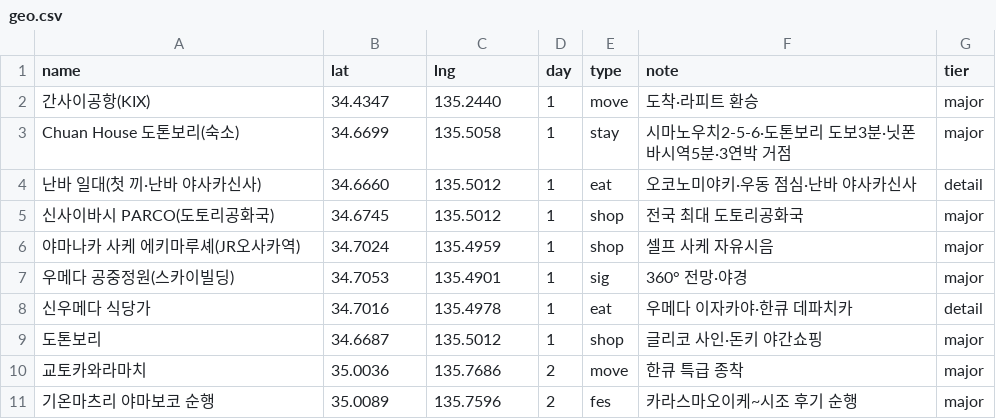
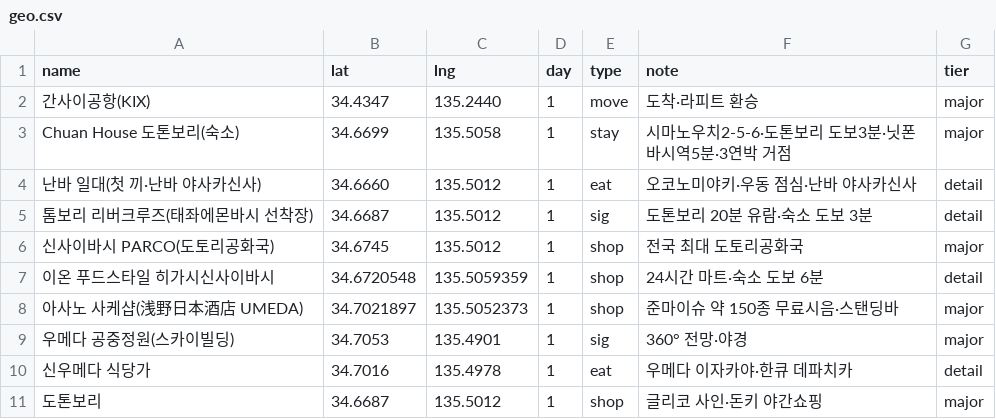
Before and after one commit to dekt-oss/kansai-trip, a CSV file: data/geo.csv, drawn as a sheet; only a part is shown; the shorter side is filled out with more unchanged rows; removed rows and columns are numbered as before the commit, all else as after; the diff names each change by its address in the sheet, - before the commit and + after, or states it on an @@ line.

```diff
--- a/data/geo.csv
+++ b/data/geo.csv
+row 5: 톰보리 리버크루즈(태좌에몬바시 선착장) | 34.6687 | 135.5012 | 1 | sig | 도톤보리 20분 유람·숙소 도보 3분 | detail
-row 6: 야마나카 사케 에키마루셰(JR오사카역) | 34.7024 | 135.4959 | 1 | shop | 셀프 사케 자유시음 | major
+row 7: 이온 푸드스타일 히가시신사이바시 | 34.6720548 | 135.5059359 | 1 | shop | 24시간 마트·숙소 도보 6분 | detail
+row 8: 아사노 사케샵(浅野日本酒店 UMEDA) | 34.7021897 | 135.5052373 | 1 | shop | 준마이슈 약 150종 무료시음·스탠딩바 | major
```
Also changed, not shown: data/days.csv, data/schedule.csv, 4 other files.
